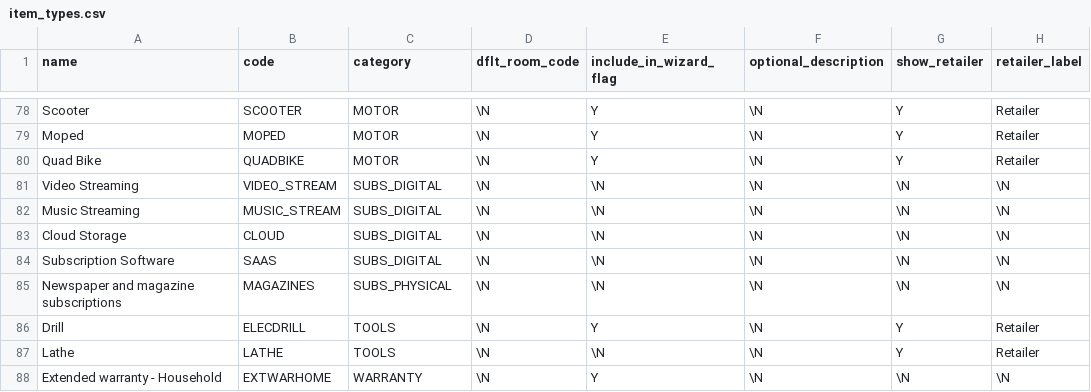
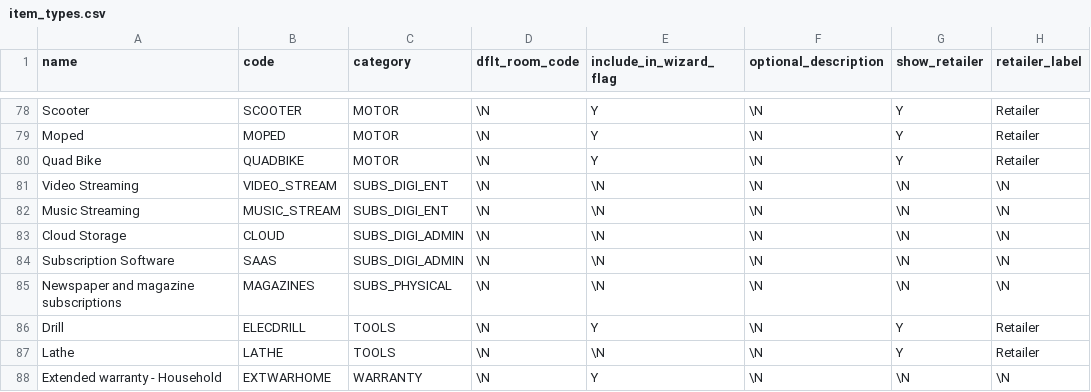
Before and after one commit to jeremy0505/mids, a CSV file: setup/seed_data/data/item_types.csv, drawn as a sheet; only a part is shown, gaps mark what is left out; the diff names each change by its address in the sheet, - before the commit and + after, or states it on an @@ line.

```diff
--- a/setup/seed_data/data/item_types.csv
+++ b/setup/seed_data/data/item_types.csv
-C81:C82 (category): SUBS_DIGITAL
+C81:C82 (category): SUBS_DIGI_ENT
-C83:C84 (category): SUBS_DIGITAL
+C83:C84 (category): SUBS_DIGI_ADMIN
```
Also changed, not shown: setup/seed_data/data/categories.csv, setup/test_data/sample_my_items.csv, 4 other files.
